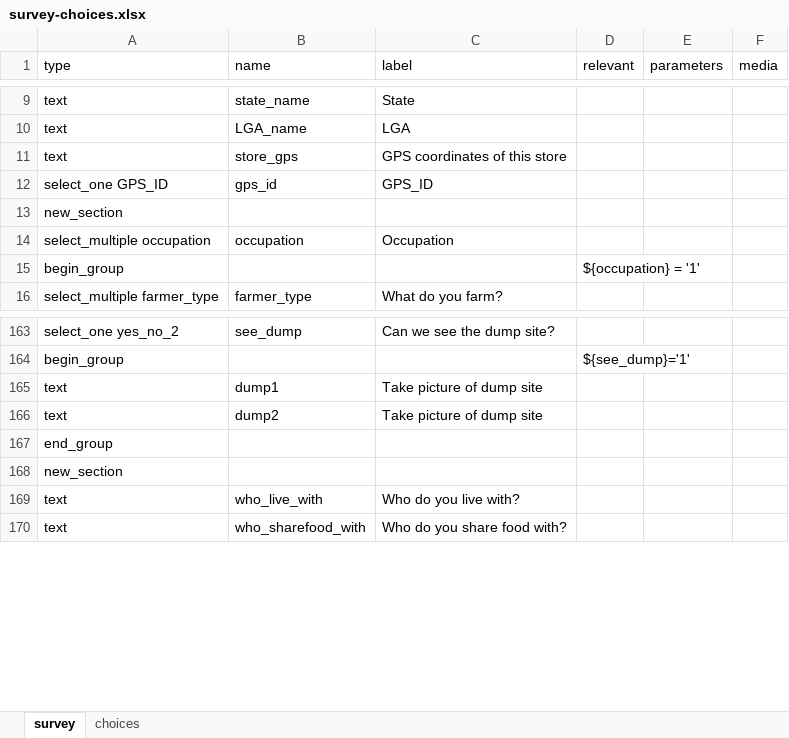
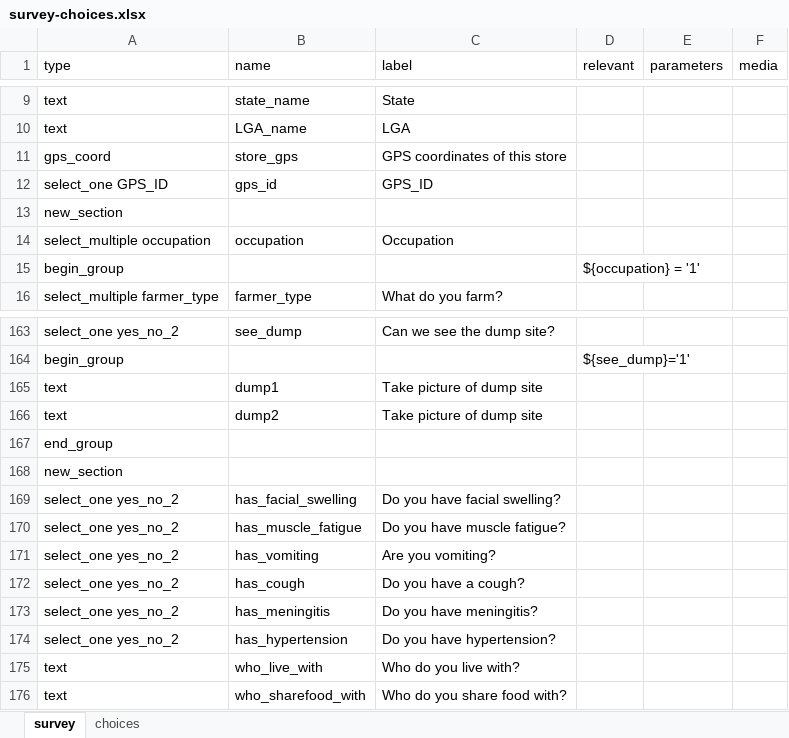
Before and after one commit to mdaudali/FeverFinder, an Excel workbook: survey-GUI/files/survey-choices.xlsx, sheet survey, drawn as a sheet; only a part is shown, gaps mark what is left out; values as stored, in another font and other column widths than the file's, no borders; conditional formats not drawn; the diff names each change by its address in the sheet, - before the commit and + after, or states it on an @@ line.

Commit message:
update questions to add GPS type

```diff
--- a/survey-GUI/files/survey-choices.xlsx (sheet survey)
+++ b/survey-GUI/files/survey-choices.xlsx (sheet survey)
-A11 (type): text
+A11 (type): gps_coord
+row 169: select_one yes_no_2 | has_facial_swelling | Do you have facial swelling?
+row 170: select_one yes_no_2 | has_muscle_fatigue | Do you have muscle fatigue?
+row 171: select_one yes_no_2 | has_vomiting | Are you vomiting?
+row 172: select_one yes_no_2 | has_cough | Do you have a cough?
+row 173: select_one yes_no_2 | has_meningitis | Do you have meningitis?
+row 174: select_one yes_no_2 | has_hypertension | Do you have hypertension?
```
Also changed, not shown: 3 other files.
